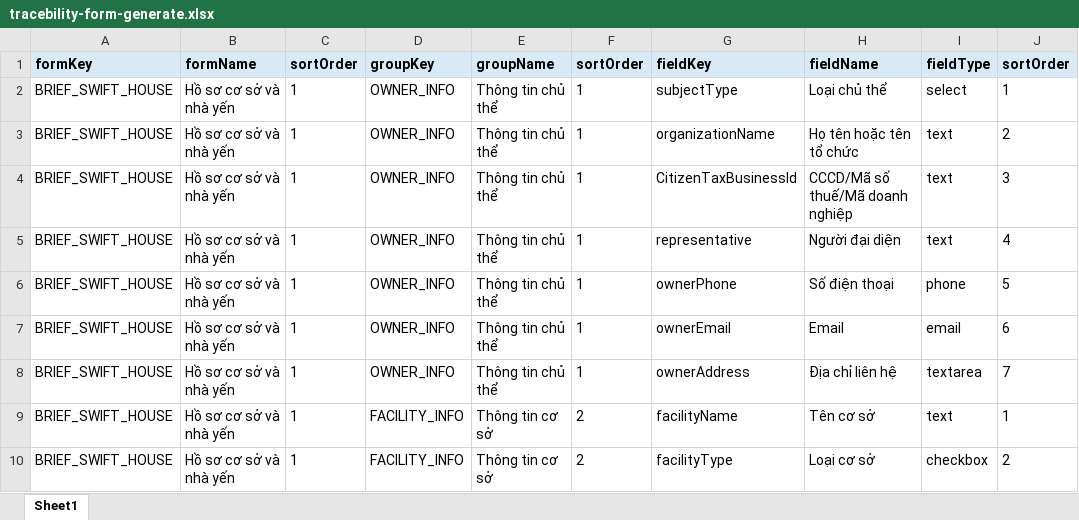
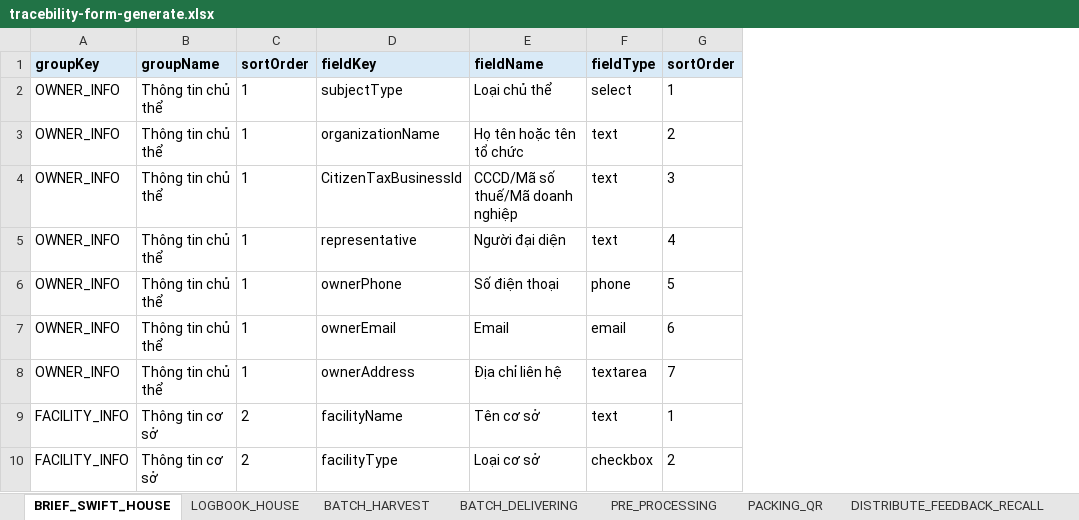
Before and after one commit to giang19062001/SwifletHome, an Excel workbook: scripts/tracebility-form-generate.xlsx, sheet BRIEF_SWIFT_HOUSE, drawn as a sheet; only a part is shown; values as stored, in another font and other column widths than the file's, no borders; the diff names each change by its address in the sheet, - before the commit and + after, or states it on an @@ line.

```diff
--- a/scripts/tracebility-form-generate.xlsx (sheet BRIEF_SWIFT_HOUSE)
+++ b/scripts/tracebility-form-generate.xlsx (sheet BRIEF_SWIFT_HOUSE)
-sheet tab: Sheet1
+sheet tab: BRIEF_SWIFT_HOUSE
+sheet tab: LOGBOOK_HOUSE
+sheet tab: BATCH_HARVEST
+sheet tab: BATCH_DELIVERING
+sheet tab: PRE_PROCESSING
+sheet tab: PACKING_QR
+sheet tab: DISTRIBUTE_FEEDBACK_RECALL
-column A (formKey), rows 2-10: all BRIEF_SWIFT_HOUSE
-column B (formName), rows 2-10: all Hồ sơ cơ sở và nhà yến
-column C (sortOrder), rows 2-10: all 1
```
Also changed, not shown: other sheet tabs, 4 other files.
